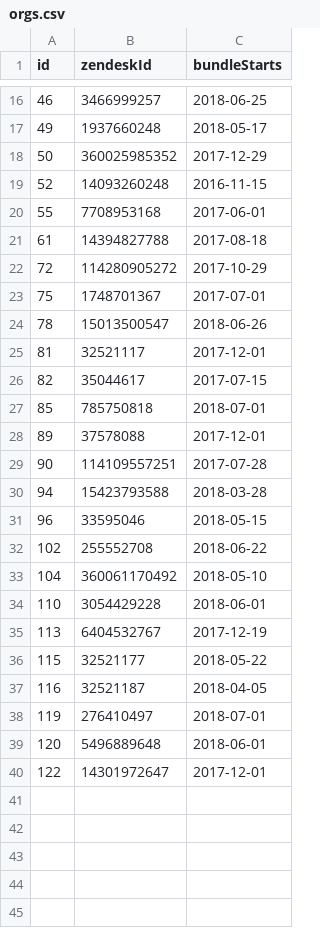
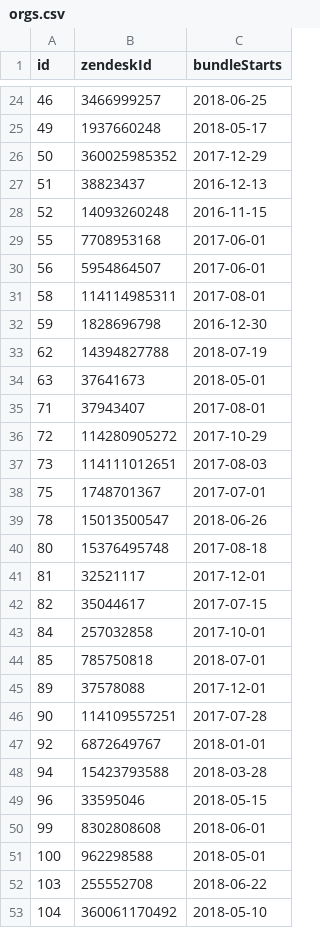
Before and after one commit to simonhall37/ApiConnect, a CSV file: ApiConnect-back/src/main/resources/orgs.csv, drawn as a sheet; only a part is shown, gaps mark what is left out; the shorter side is filled out with more unchanged rows; the diff covers the shown part only.

```diff
--- a/ApiConnect-back/src/main/resources/orgs.csv
+++ b/ApiConnect-back/src/main/resources/orgs.csv
@@ -18,10 +26,19 @@
 50,360025985352,"2017-12-29"
+51,38823437,"2016-12-13"
 52,14093260248,"2016-11-15"
 55,7708953168,"2017-06-01"
-61,14394827788,"2017-08-18"
+56,5954864507,"2017-06-01"
+58,114114985311,"2017-08-01"
+59,1828696798,"2016-12-30"
+62,14394827788,"2018-07-19"
+63,37641673,"2018-05-01"
+71,37943407,"2017-08-01"
 72,114280905272,"2017-10-29"
+73,114111012651,"2017-08-03"
 75,1748701367,"2017-07-01"
 78,15013500547,"2018-06-26"
+80,15376495748,"2017-08-18"
 81,32521117,"2017-12-01"
 82,35044617,"2017-07-15"
+84,257032858,"2017-10-01"
 85,785750818,"2018-07-01"
@@ -29,5 +46,8 @@
 90,114109557251,"2017-07-28"
+92,6872649767,"2018-01-01"
 94,15423793588,"2018-03-28"
 96,33595046,"2018-05-15"
-102,255552708,"2018-06-22"
+99,8302808608,"2018-06-01"
+100,962298588,"2018-05-01"
+103,255552708,"2018-06-22"
 104,360061170492,"2018-05-10"
```
Also changed, not shown: 14 added rows, 1 removed row and 1 edited cell elsewhere in this file, ApiConnect-back/src/main/resources/changes.csv, 1 other file.
